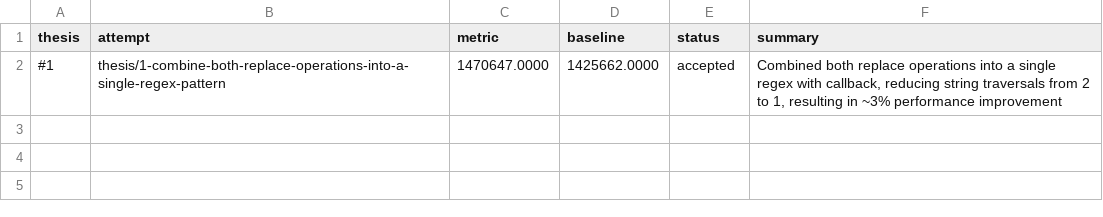
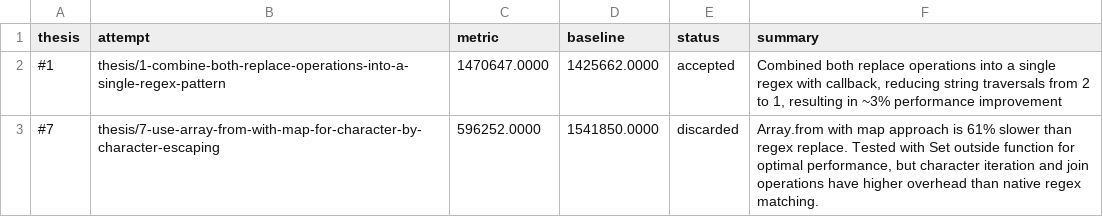
Before and after one commit to samadin-123/escape-string-regexp, a TSV file: results.tsv, drawn as a sheet; the diff names each change by its address in the sheet, - before the commit and + after, or states it on an @@ line.

Commit message:
Update results.tsv via polyresearch sync.

```diff
--- a/results.tsv
+++ b/results.tsv
+row 3: #7 | thesis/7-use-array-from-with-map-for-character-by-character-escaping | 596252.0000 | 1541850.0000 | discarded | Array.from with map approach is 61% slower than regex replace. Tested with Set outside function for optimal performance, but character iteration and join operations have higher overhead than native regex matching.
```
